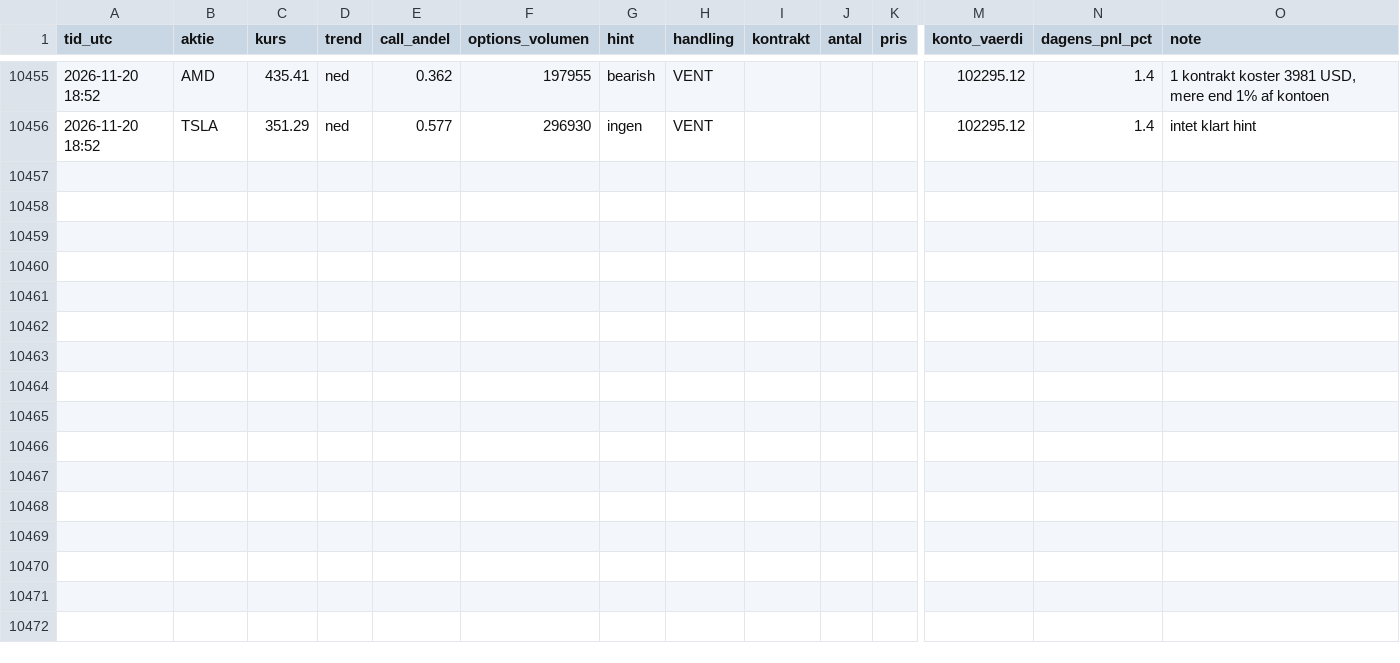
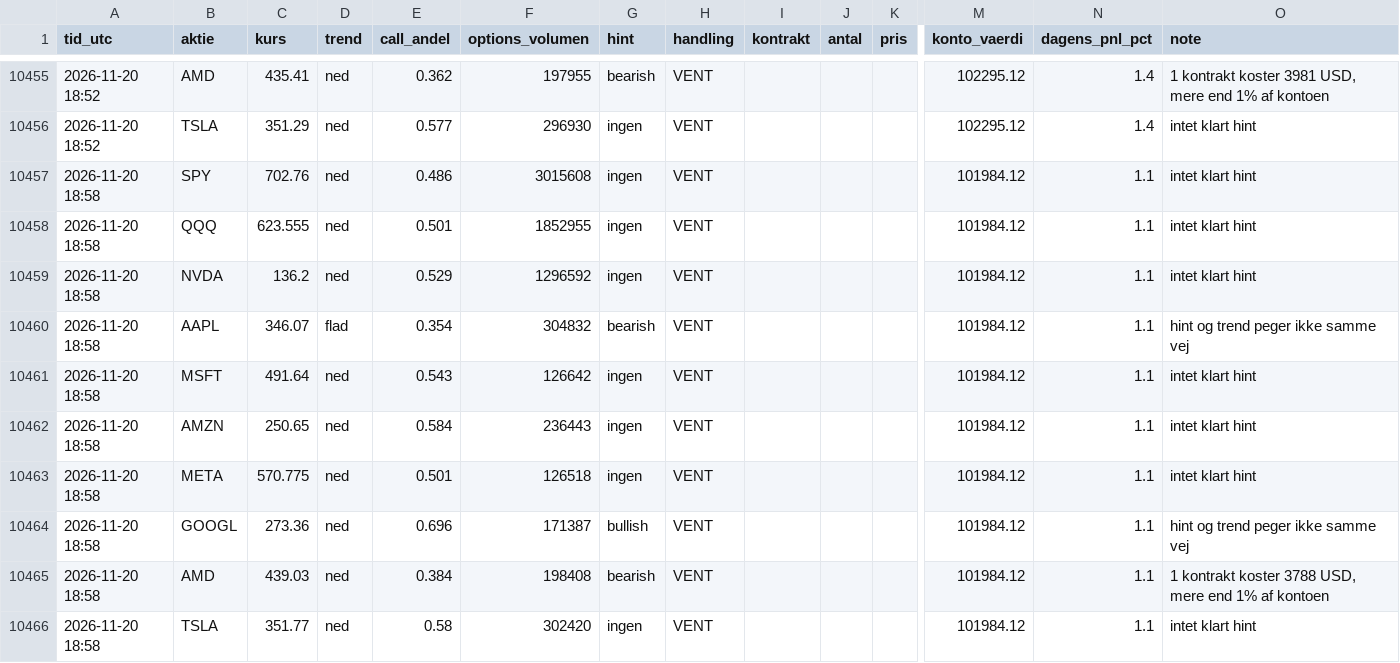
Before and after one commit to augusthavsteen757-cpu/trading-bot, a CSV file: options/trades.csv, drawn as a sheet; only a part is shown, gaps mark what is left out; rows hold the shown columns only; the diff names each change by its address in the sheet, - before the commit and + after, or states it on an @@ line.

Commit message:
Options-bot runde 2026-11-20T18:58

```diff
--- a/options/trades.csv
+++ b/options/trades.csv
+row 10457: 2026-11-20 18:58 | SPY | 702.76 | ned | 0.486 | 3015608 | ingen | VENT |  |  |  | 101984.12 | 1.1 | intet klart hint
+row 10458: 2026-11-20 18:58 | QQQ | 623.555 | ned | 0.501 | 1852955 | ingen | VENT |  |  |  | 101984.12 | 1.1 | intet klart hint
+row 10459: 2026-11-20 18:58 | NVDA | 136.2 | ned | 0.529 | 1296592 | ingen | VENT |  |  |  | 101984.12 | 1.1 | intet klart hint
+row 10460: 2026-11-20 18:58 | AAPL | 346.07 | flad | 0.354 | 304832 | bearish | VENT |  |  |  | 101984.12 | 1.1 | hint og trend peger ikke samme vej
+row 10461: 2026-11-20 18:58 | MSFT | 491.64 | ned | 0.543 | 126642 | ingen | VENT |  |  |  | 101984.12 | 1.1 | intet klart hint
+row 10462: 2026-11-20 18:58 | AMZN | 250.65 | ned | 0.584 | 236443 | ingen | VENT |  |  |  | 101984.12 | 1.1 | intet klart hint
+row 10463: 2026-11-20 18:58 | META | 570.775 | ned | 0.501 | 126518 | ingen | VENT |  |  |  | 101984.12 | 1.1 | intet klart hint
+row 10464: 2026-11-20 18:58 | GOOGL | 273.36 | ned | 0.696 | 171387 | bullish | VENT |  |  |  | 101984.12 | 1.1 | hint og trend peger ikke samme vej
+row 10465: 2026-11-20 18:58 | AMD | 439.03 | ned | 0.384 | 198408 | bearish | VENT |  |  |  | 101984.12 | 1.1 | 1 kontrakt koster 3788 USD, mere end 1% af kontoen
+row 10466: 2026-11-20 18:58 | TSLA | 351.77 | ned | 0.58 | 302420 | ingen | VENT |  |  |  | 101984.12 | 1.1 | intet klart hint
```
Also changed, not shown: 1 other file.
